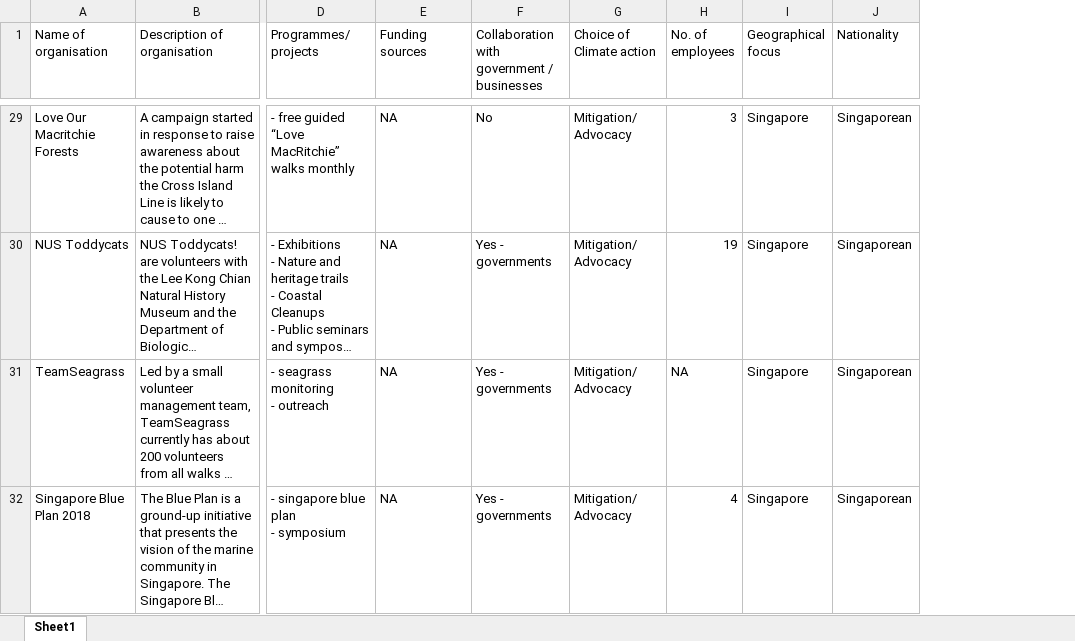
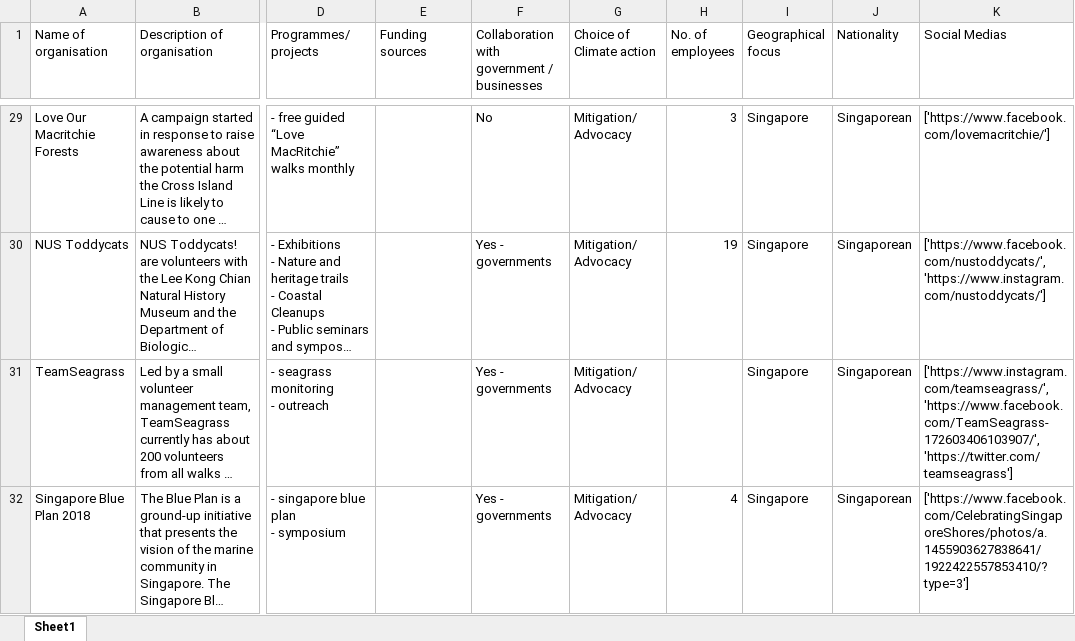
Before and after one commit to YuvBindal/MFT, an Excel workbook: EnvNP_SG.xlsx, sheet Sheet1, drawn as a sheet; only a part is shown, gaps mark what is left out; long unchanged cells end in …; values as stored, in another font and other column widths than the file's, no cell formats; the diff covers the shown part only; the diff names each change by its address in the sheet, - before the commit and + after, or states it on an @@ line.

Commit message:
dataset added social medias SG

```diff
--- a/EnvNP_SG.xlsx (sheet Sheet1)
+++ b/EnvNP_SG.xlsx (sheet Sheet1)
+column K (Social Medias), rows 29-32: ['https://www.facebook.com/lovemacritchie/'] | ['https://www.facebook.com/nustoddycats/', 'https://www.instagram.com/nustoddycats/'] | ['https://www.instagram.com/teamseagrass/', 'https://www.facebook.com/TeamSeagrass-172603406103907/', 'https://twitter.com/teamseagrass'] | ['https://www.facebook.com/CelebratingSingaporeShores/photos/a.1455903627838641/1922422557853410/?type=3']
-E29:E32 (Funding sources): NA
+E29:E32 (Funding sources): (empty)
-H31 (No. of employees): NA
+H31 (No. of employees): (empty)
```
Also changed, not shown: 29 edited cells elsewhere in this sheet, cell formats, 1 other file.
